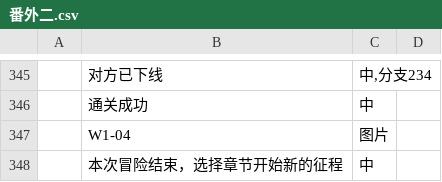
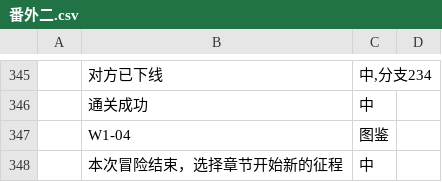
Before and after one commit to autumn-moon-py/chatapp, a CSV file: assets/story/番外二.csv, drawn as a sheet; only a part is shown, gaps mark what is left out; the diff names each change by its address in the sheet, - before the commit and + after, or states it on an @@ line.

```diff
--- a/assets/story/番外二.csv
+++ b/assets/story/番外二.csv
-C347: 图片
+C347: 图鉴
```
Also changed, not shown: assets/story/番外一.csv, assets/story/第一章.csv, 25 other files.
